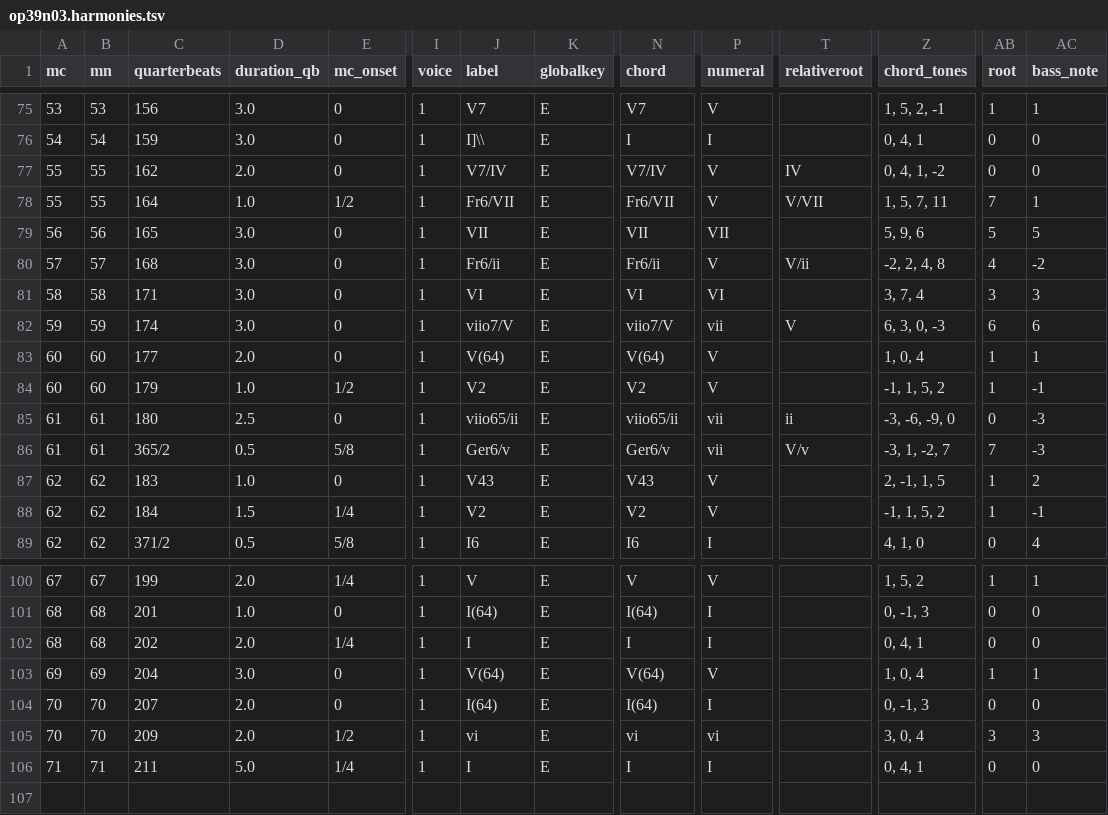
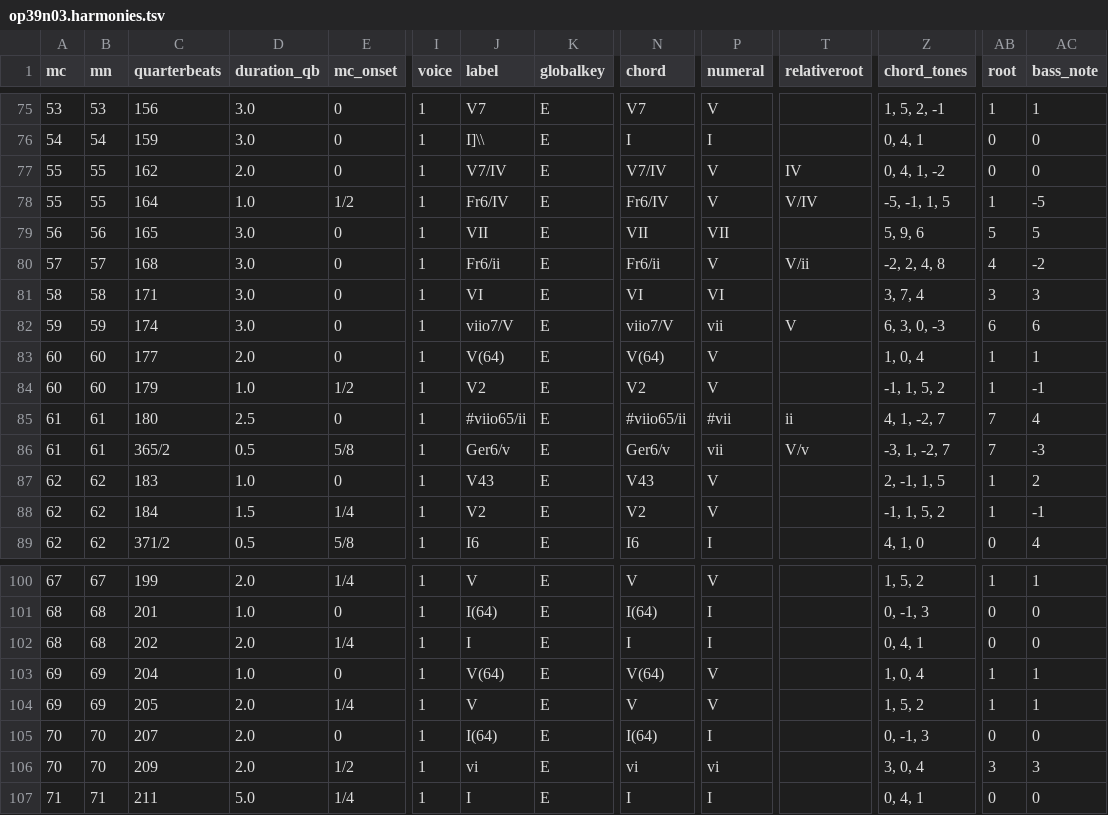
Before and after one commit to DCMLab/schumann_liederkreis, a TSV file: harmonies/op39n03.harmonies.tsv, drawn as a sheet; only a part is shown, gaps mark what is left out; rows hold the shown columns only; the diff names each change by its address in the sheet, - before the commit and + after, or states it on an @@ line.

```diff
--- a/harmonies/op39n03.harmonies.tsv
+++ b/harmonies/op39n03.harmonies.tsv
-J78 (label): Fr6/VII
+J78 (label): Fr6/IV
-N78 (chord): Fr6/VII
+N78 (chord): Fr6/IV
-T78 (relativeroot): V/VII
+T78 (relativeroot): V/IV
-Z78 (chord_tones): 1, 5, 7, 11
+Z78 (chord_tones): -5, -1, 1, 5
-AB78 (root): 7
+AB78 (root): 1
-AC78 (bass_note): 1
+AC78 (bass_note): -5
-J85 (label): viio65/ii
+J85 (label): #viio65/ii
-N85 (chord): viio65/ii
+N85 (chord): #viio65/ii
-P85 (numeral): vii
+P85 (numeral): #vii
-Z85 (chord_tones): -3, -6, -9, 0
+Z85 (chord_tones): 4, 1, -2, 7
-AB85 (root): 0
+AB85 (root): 7
-AC85 (bass_note): -3
+AC85 (bass_note): 4
-D103 (duration_qb): 3.0
+D103 (duration_qb): 1.0
+row 104: 69 | 69 | 205 | 2.0 | 1/4 | 1 | V | E | V | V |  | 1, 5, 2 | 1 | 1
```
Also changed, not shown: metadata.tsv, reviewed/op39n03_reviewed.tsv, 4 other files.
